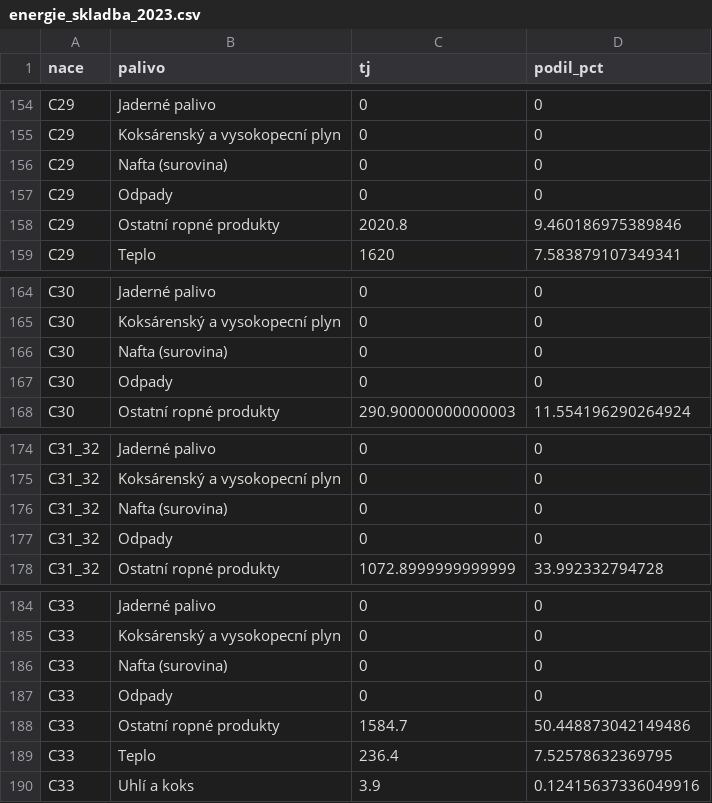
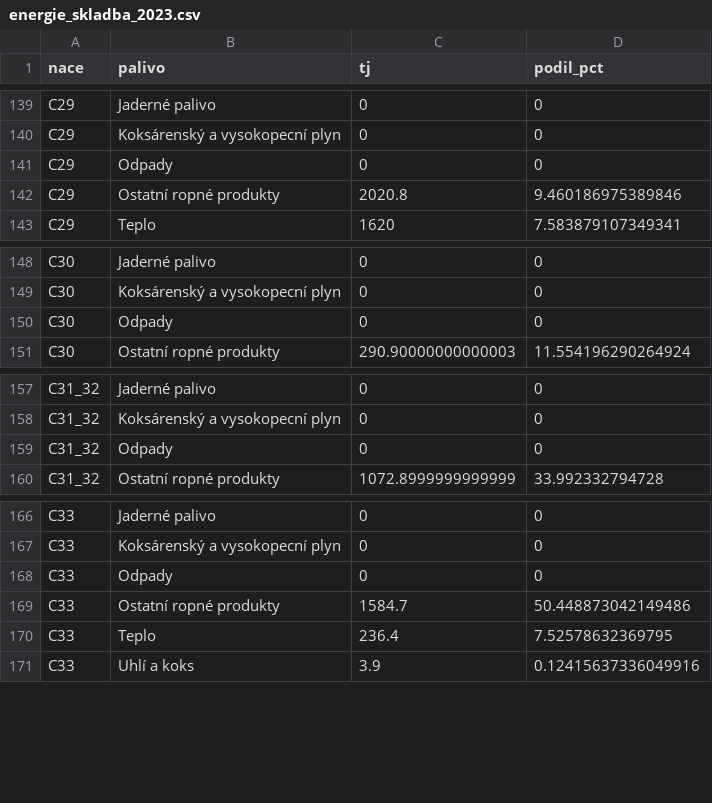
Before and after one commit to faktaoklimatu/data-analysis, a CSV file: scripts/segmentace-prumyslu/out/energie_skladba_2023.csv, drawn as a sheet; only a part is shown, gaps mark what is left out; the diff covers the shown part only.

```diff
--- a/scripts/segmentace-prumyslu/out/energie_skladba_2023.csv
+++ b/scripts/segmentace-prumyslu/out/energie_skladba_2023.csv
@@ -155,3 +140,2 @@ C29,Jaderné palivo,0,0
 C29,Koksárenský a vysokopecní plyn,0,0
-C29,Nafta (surovina),0,0
 C29,Odpady,0,0
@@ -165,3 +149,2 @@ C30,Jaderné palivo,0,0
 C30,Koksárenský a vysokopecní plyn,0,0
-C30,Nafta (surovina),0,0
 C30,Odpady,0,0
@@ -175,3 +158,2 @@ C31_32,Jaderné palivo,0,0
 C31_32,Koksárenský a vysokopecní plyn,0,0
-C31_32,Nafta (surovina),0,0
 C31_32,Odpady,0,0
@@ -185,3 +167,2 @@ C33,Jaderné palivo,0,0
 C33,Koksárenský a vysokopecní plyn,0,0
-C33,Nafta (surovina),0,0
 C33,Odpady,0,0
```
Also changed, not shown: 15 removed rows and 16 edited cells elsewhere in this file, scripts/segmentace-prumyslu/out/energie_narocnost_2023.csv, scripts/segmentace-prumyslu/out/figaro_skupiny.csv, 4 other files.
